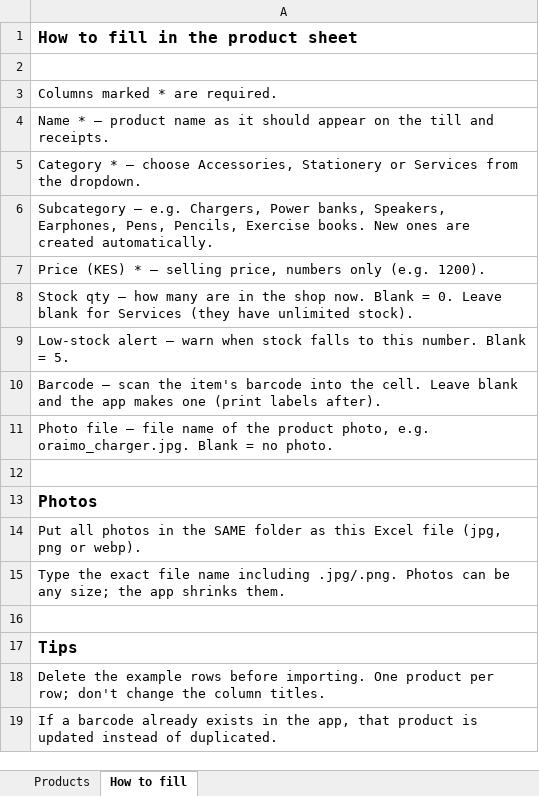
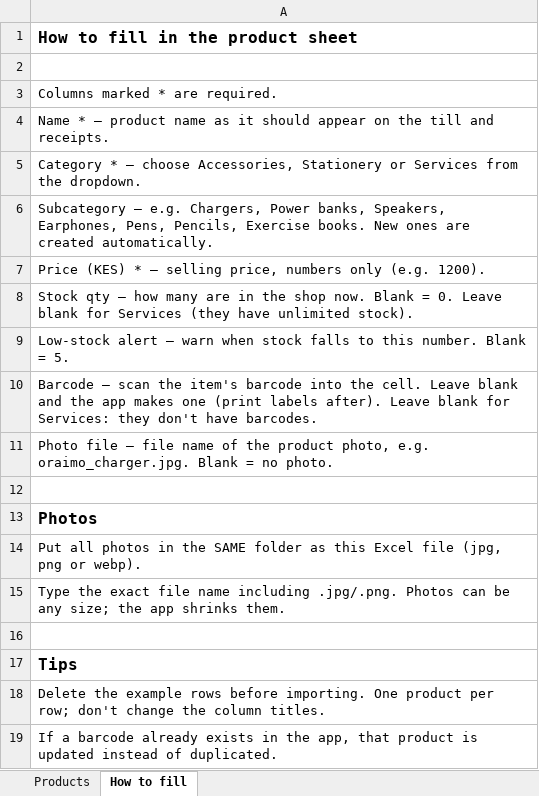
Before and after one commit to AlbertQuarshie/jovinna_pos, an Excel workbook: templates/Jovinna_Products_Template.xlsx, sheet How to fill, drawn as a sheet; values as stored, in another font and other column widths than the file's, no borders; the diff names each change by its address in the sheet, - before the commit and + after, or states it on an @@ line.

Commit message:
Restructuring of the services category

```diff
--- a/templates/Jovinna_Products_Template.xlsx (sheet How to fill)
+++ b/templates/Jovinna_Products_Template.xlsx (sheet How to fill)
-A10: …labels after).
+A10: …labels after). Leave blank for Services: they don't have barcodes.
```
Also changed, not shown: 5 other files.
